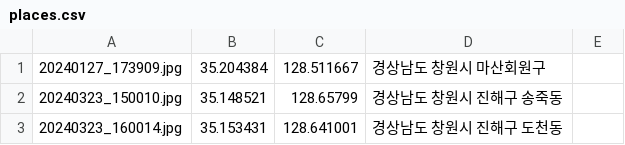
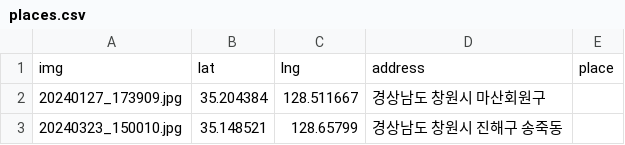
Before and after one commit to x9329x/x9329x.github.io, a CSV file: _data/places.csv, drawn as a sheet; only a part is shown; the shorter side is filled out with more unchanged rows; the diff names each change by its address in the sheet, - before the commit and + after, or states it on an @@ line.

Commit message:
Add files via upload

```diff
--- a/_data/places.csv
+++ b/_data/places.csv
+row 1: img | lat | lng | address | place
```
